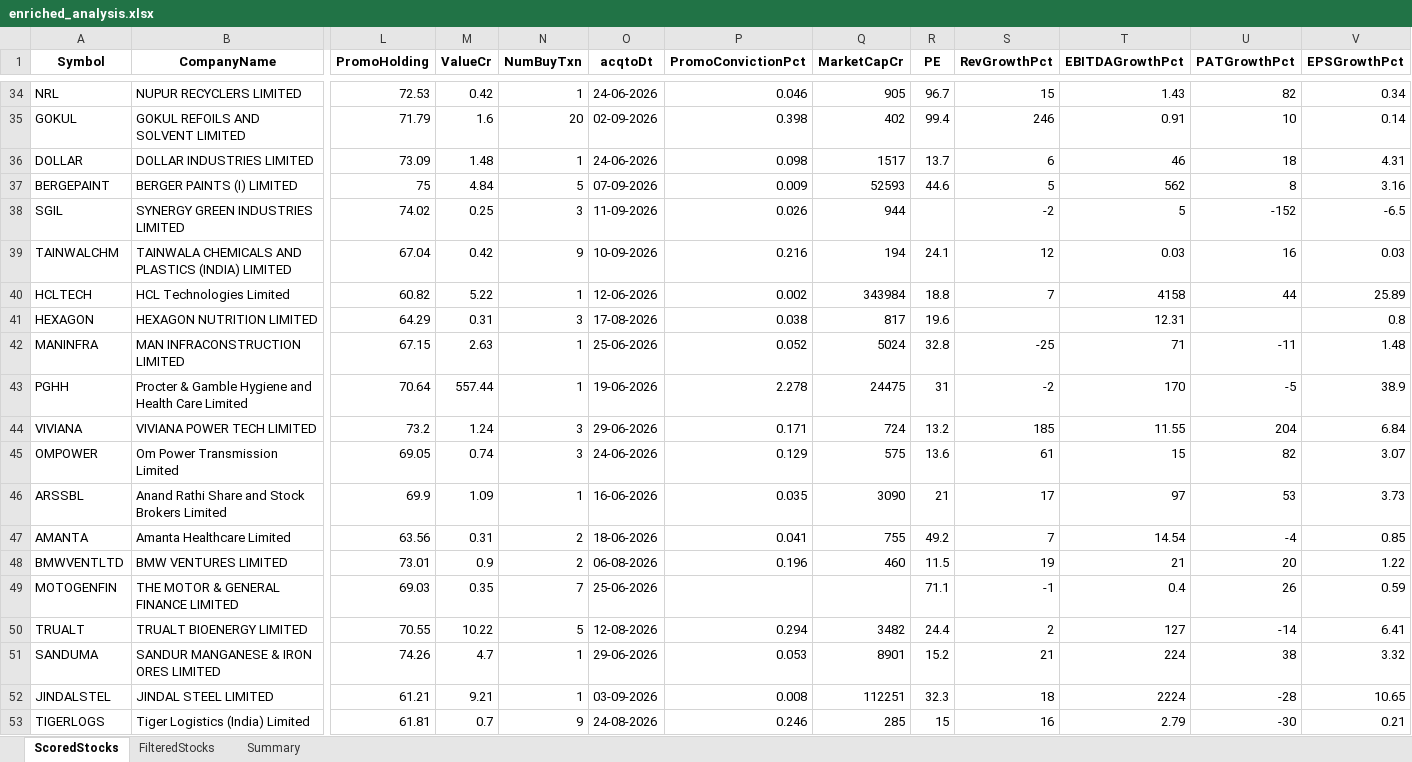
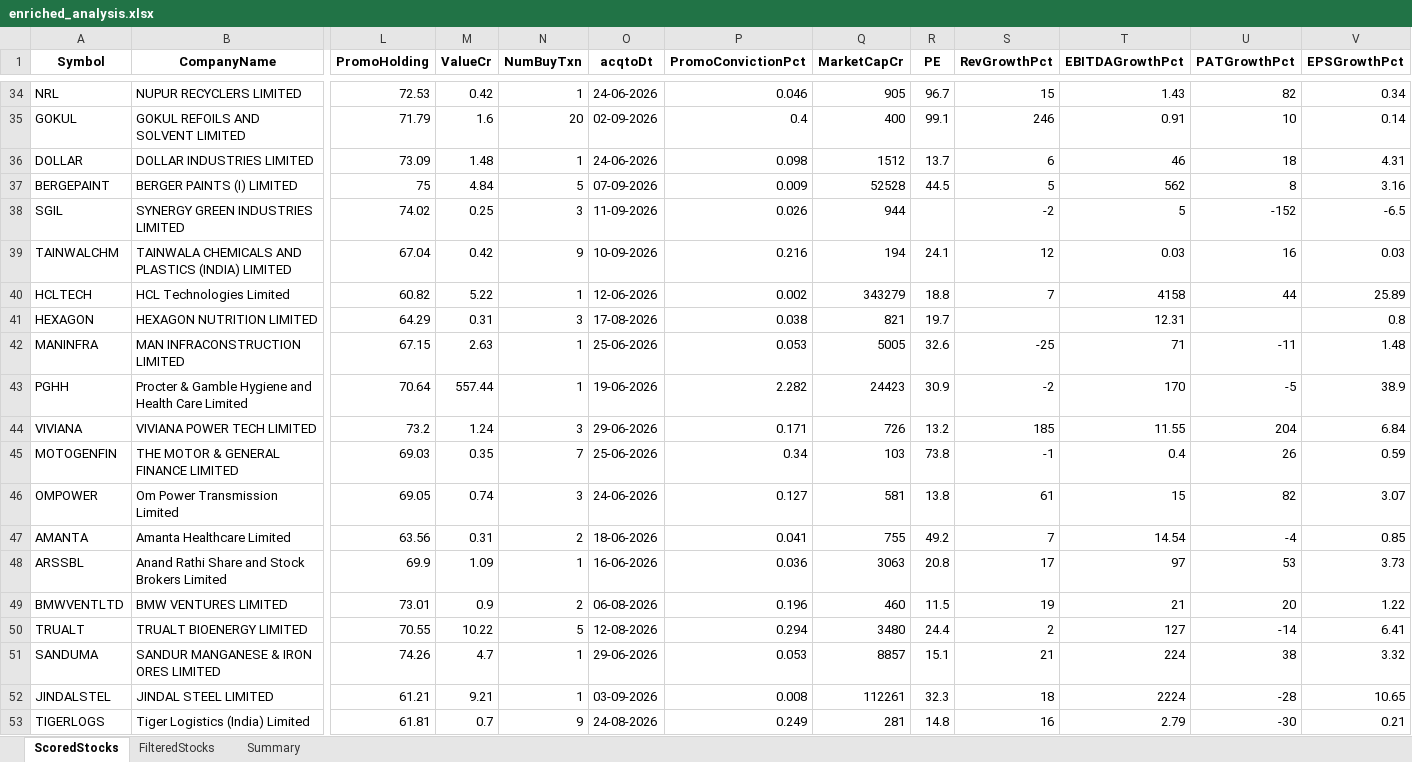
Before and after one commit to rajeshbedse/rbedse, an Excel workbook: output/2026-09-15/enriched_analysis.xlsx, sheet ScoredStocks, drawn as a sheet; only a part is shown, gaps mark what is left out; values as stored, in another font and other column widths than the file's, no borders; removed rows and columns are numbered as before the commit, all else as after; rows hold the shown columns only; the diff covers the shown part only; the diff names each change by its address in the sheet, - before the commit and + after, or states it on an @@ line.

```diff
--- a/output/2026-09-15/enriched_analysis.xlsx (sheet ScoredStocks)
+++ b/output/2026-09-15/enriched_analysis.xlsx (sheet ScoredStocks)
-P35 (PromoConvictionPct): 0.398
+P35 (PromoConvictionPct): 0.4
-Q35 (MarketCapCr): 402
+Q35 (MarketCapCr): 400
-R35 (PE): 99.4
+R35 (PE): 99.1
-Q36 (MarketCapCr): 1517
+Q36 (MarketCapCr): 1512
-Q37 (MarketCapCr): 52593
+Q37 (MarketCapCr): 52528
-R37 (PE): 44.6
+R37 (PE): 44.5
-Q40 (MarketCapCr): 343984
+Q40 (MarketCapCr): 343279
-Q41 (MarketCapCr): 817
+Q41 (MarketCapCr): 821
-R41 (PE): 19.6
+R41 (PE): 19.7
-P42 (PromoConvictionPct): 0.052
+P42 (PromoConvictionPct): 0.053
-Q42 (MarketCapCr): 5024
+Q42 (MarketCapCr): 5005
-R42 (PE): 32.8
+R42 (PE): 32.6
-P43 (PromoConvictionPct): 2.278
+P43 (PromoConvictionPct): 2.282
-Q43 (MarketCapCr): 24475
+Q43 (MarketCapCr): 24423
-R43 (PE): 31
+R43 (PE): 30.9
-Q44 (MarketCapCr): 724
+Q44 (MarketCapCr): 726
+row 45: MOTOGENFIN | THE MOTOR & GENERAL FINANCE LIMITED | 69.03 | 0.35 | 7 | 25-06-2026 | 0.34 | 103 | 73.8 | -1 | 0.4 | 26 | 0.59
-P46 (PromoConvictionPct): 0.129
+P46 (PromoConvictionPct): 0.127
-Q46 (MarketCapCr): 575
+Q46 (MarketCapCr): 581
-R46 (PE): 13.6
+R46 (PE): 13.8
-row 46: ARSSBL | Anand Rathi Share and Stock Brokers Limited | 69.9 | 1.09 | 1 | 16-06-2026 | 0.035 | 3090 | 21 | 17 | 97 | 53 | 3.73
+row 48: ARSSBL | Anand Rathi Share and Stock Brokers Limited | 69.9 | 1.09 | 1 | 16-06-2026 | 0.036 | 3063 | 20.8 | 17 | 97 | 53 | 3.73
-row 49: MOTOGENFIN | THE MOTOR & GENERAL FINANCE LIMITED | 69.03 | 0.35 | 7 | 25-06-2026 |  |  | 71.1 | -1 | 0.4 | 26 | 0.59
-Q50 (MarketCapCr): 3482
+Q50 (MarketCapCr): 3480
-Q51 (MarketCapCr): 8901
+Q51 (MarketCapCr): 8857
-R51 (PE): 15.2
+R51 (PE): 15.1
-Q52 (MarketCapCr): 112251
+Q52 (MarketCapCr): 112261
-P53 (PromoConvictionPct): 0.246
+P53 (PromoConvictionPct): 0.249
-Q53 (MarketCapCr): 285
+Q53 (MarketCapCr): 281
-R53 (PE): 15
+R53 (PE): 14.8
```
Also changed, not shown: 67 edited cells elsewhere in this sheet, sheet FilteredStocks, 11 other files.
